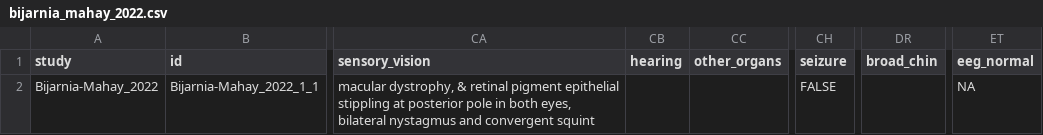
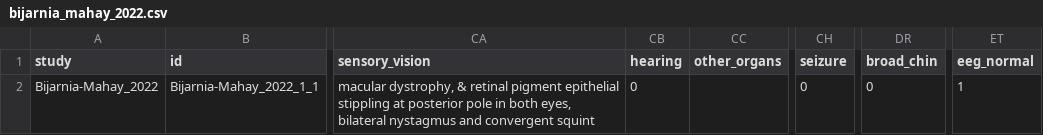
Before and after one commit to deanmarchiori/SMPD4, a CSV file: data-raw/bijarnia_mahay_2022.csv, drawn as a sheet; only a part is shown, gaps mark what is left out; the diff names each change by its address in the sheet, - before the commit and + after, or states it on an @@ line.

```diff
--- a/data-raw/bijarnia_mahay_2022.csv
+++ b/data-raw/bijarnia_mahay_2022.csv
-CB2 (hearing): (empty)
+CB2 (hearing): 0
-CH2 (seizure): FALSE
+CH2 (seizure): 0
-DR2 (broad_chin): (empty)
+DR2 (broad_chin): 0
-ET2 (eeg_normal): NA
+ET2 (eeg_normal): 1
```
Also changed, not shown: data-raw/ji_2022.csv, data-raw/monies_2019.csv, 14 other files.
